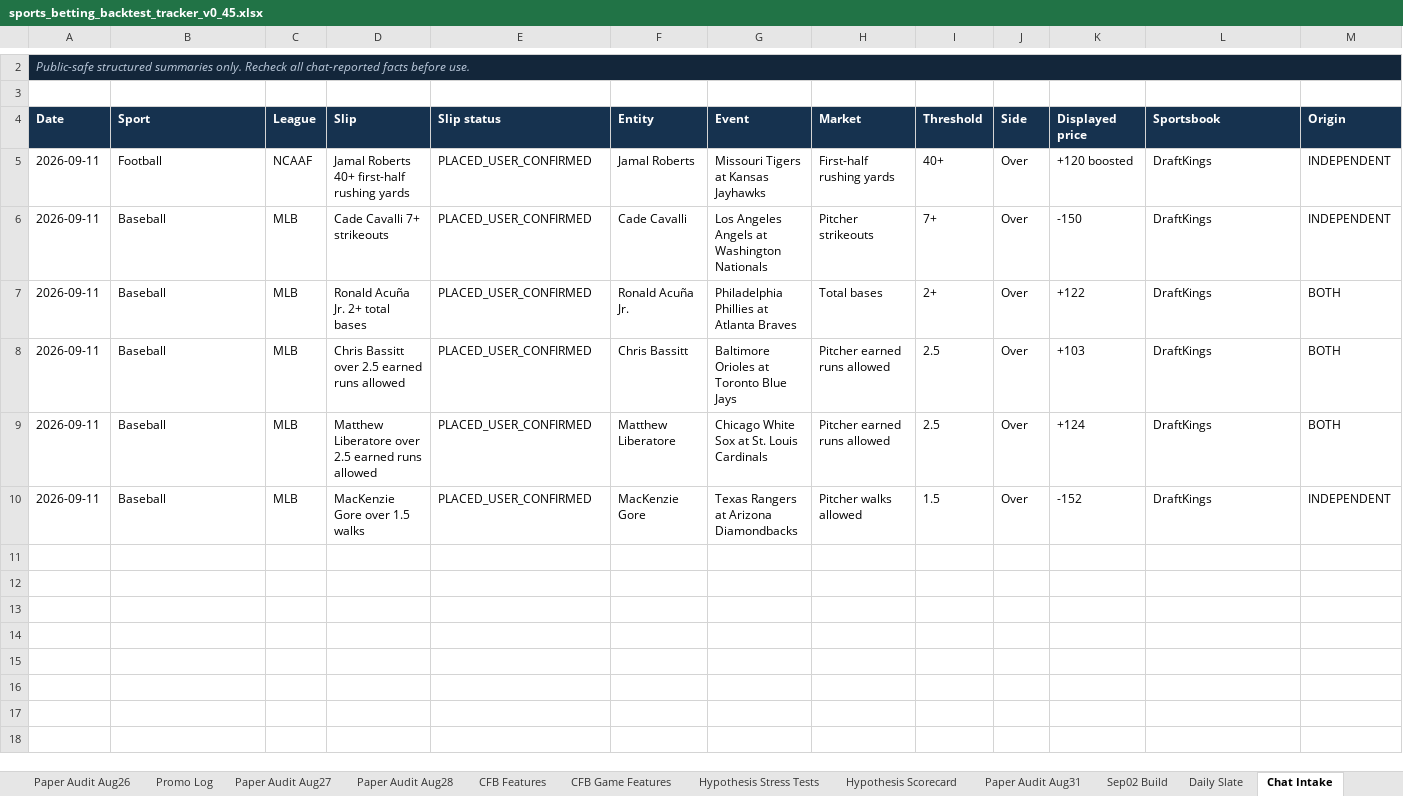
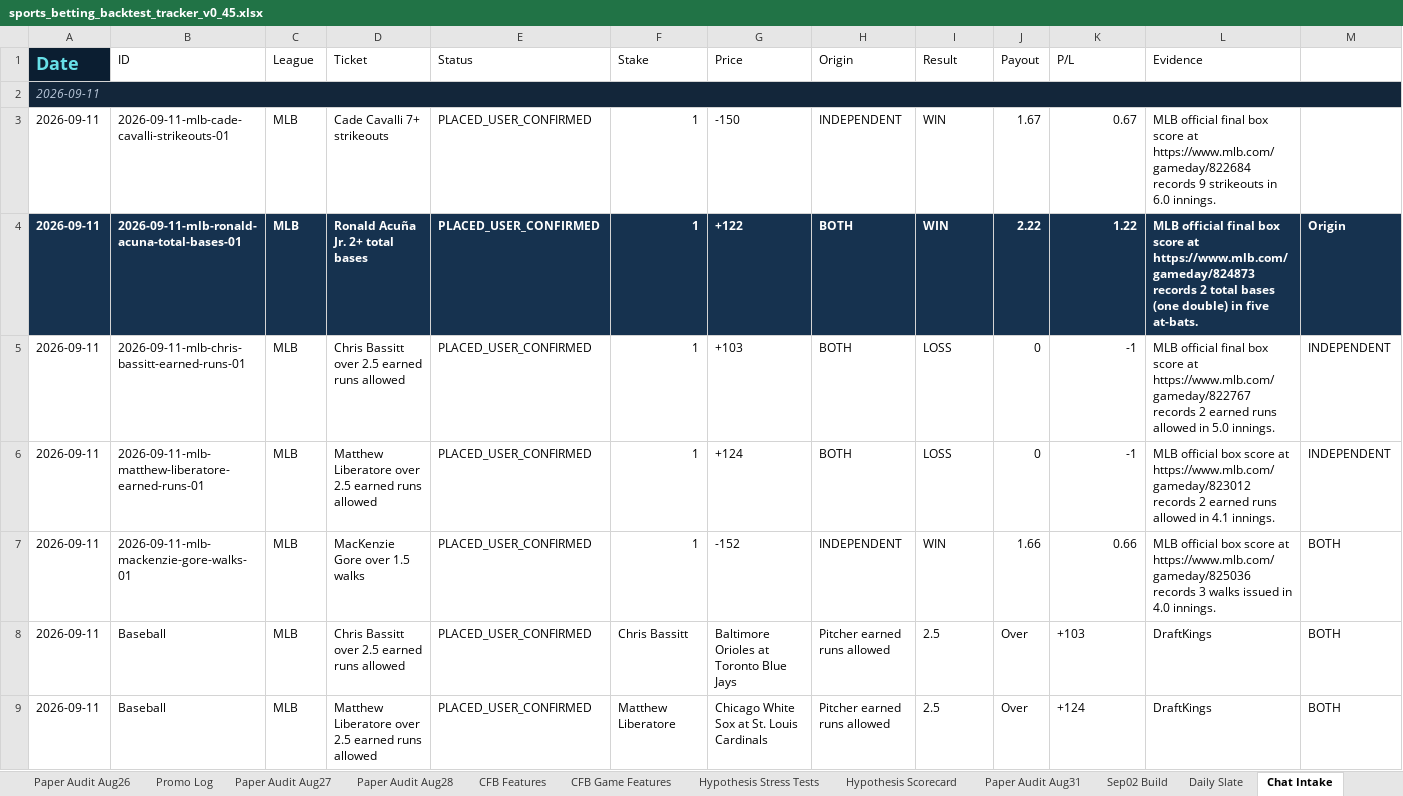
Before and after one commit to KevinKato27/SportsBetting, an Excel workbook: data/imports/sports_betting_backtest_tracker_v0_45.xlsx, sheet Chat Intake, drawn as a sheet; only a part is shown, gaps mark what is left out; the shorter side is filled out with more unchanged rows; values as stored, in another font and other column widths than the file's, no borders; removed rows and columns are numbered as before the commit, all else as after; rows hold the shown columns only; the diff covers the shown part only; the diff names each change by its address in the sheet, - before the commit and + after, or states it on an @@ line.

Commit message:
data: finalize Sep 11 real card

```diff
--- a/data/imports/sports_betting_backtest_tracker_v0_45.xlsx (sheet Chat Intake)
+++ b/data/imports/sports_betting_backtest_tracker_v0_45.xlsx (sheet Chat Intake)
+row 1: Date | ID | League | Ticket | Status | Stake | Price | Origin | Result | Payout | P/L | Evidence
-A2: Public-safe structured summaries only. Recheck all chat-reported facts before use.
+A2: 2026-09-11
-row 3: (empty)
+row 3: 2026-09-11 | 2026-09-11-mlb-cade-cavalli-strikeouts-01 | MLB | Cade Cavalli 7+ strikeouts | PLACED_USER_CONFIRMED | 1 | -150 | INDEPENDENT | WIN | 1.67 | 0.67 | MLB official final box score at https://www.mlb.com/gameday/822684 records 9 strikeouts in 6.0 innings.
-row 4: Date | Sport | League | Slip | Slip status | Entity | Event | Market | Threshold | Side | Displayed price | Sportsbook | Origin
+row 4: 2026-09-11 | 2026-09-11-mlb-ronald-acuna-total-bases-01 | MLB | Ronald Acuña Jr. 2+ total bases | PLACED_USER_CONFIRMED | 1 | +122 | BOTH | WIN | 2.22 | 1.22 | MLB official final box score at https://www.mlb.com/gameday/824873 records 2 total bases (one double) in five at-bats. | Origin
-B5: Football
+B5: 2026-09-11-mlb-chris-bassitt-earned-runs-01
-C5: NCAAF
+C5: MLB
-D5: Jamal Roberts 40+ first-half rushing yards
+D5: Chris Bassitt over 2.5 earned runs allowed
-F5: Jamal Roberts
+F5: 1
-G5: Missouri Tigers at Kansas Jayhawks
+G5: +103
-H5: First-half rushing yards
+H5: BOTH
-I5: 40+
+I5: LOSS
-J5:J6: Over
+J5:J6: 0
-K5: +120 boosted
+K5: -1
-L5: DraftKings
+L5: MLB official final box score at https://www.mlb.com/gameday/822767 records 2 earned runs allowed in 5.0 innings.
-B6: Baseball
+B6: 2026-09-11-mlb-matthew-liberatore-earned-runs-01
-D6: Cade Cavalli 7+ strikeouts
+D6: Matthew Liberatore over 2.5 earned runs allowed
-F6: Cade Cavalli
+F6: 1
-G6: Los Angeles Angels at Washington Nationals
+G6: +124
-H6: Pitcher strikeouts
+H6: BOTH
-I6: 7+
+I6: LOSS
-K6: -150
+K6: -1
-L6: DraftKings
+L6: MLB official box score at https://www.mlb.com/gameday/823012 records 2 earned runs allowed in 4.1 innings.
-B7: Baseball
+B7: 2026-09-11-mlb-mackenzie-gore-walks-01
-D7: Ronald Acuña Jr. 2+ total bases
+D7: MacKenzie Gore over 1.5 walks
-F7: Ronald Acuña Jr.
+F7: 1
-G7: Philadelphia Phillies at Atlanta Braves
+G7: -152
-H7: Total bases
+H7: INDEPENDENT
-I7: 2+
+I7: WIN
-J7: Over
+J7: 1.66
-K7: +122
+K7: 0.66
-L7: DraftKings
+L7: MLB official box score at https://www.mlb.com/gameday/825036 records 3 walks issued in 4.0 innings.
```
Also changed, not shown: 1 removed row elsewhere in this sheet, sheet Today Board, sheet Daily Summary, sheet Ticket Log, charts or pictures, 7 other files.
